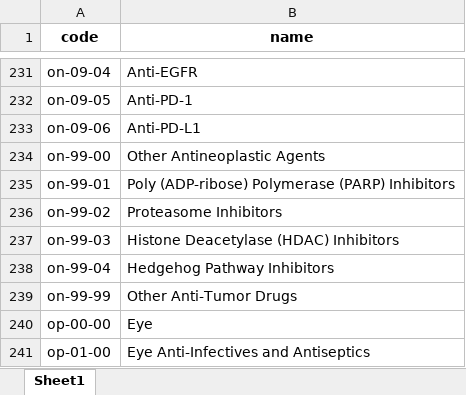
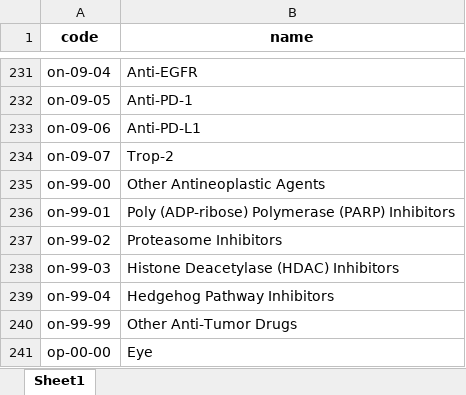
Before and after one commit to shin13/formulary-gitbook, an Excel workbook: cat_ref.xlsx, sheet Sheet1, drawn as a sheet; only a part is shown, gaps mark what is left out; the shorter side is filled out with more unchanged rows; values as stored, in another font and other column widths than the file's, no borders; the diff names each change by its address in the sheet, - before the commit and + after, or states it on an @@ line.

Commit message:
Fix index.md. Update cat_ref.xlsx and HIS data

```diff
--- a/cat_ref.xlsx (sheet Sheet1)
+++ b/cat_ref.xlsx (sheet Sheet1)
+row 234: on-09-07 | Trop-2
```
Also changed, not shown: formulary.xlsx, formulary2.xlsx, 33 other files.
